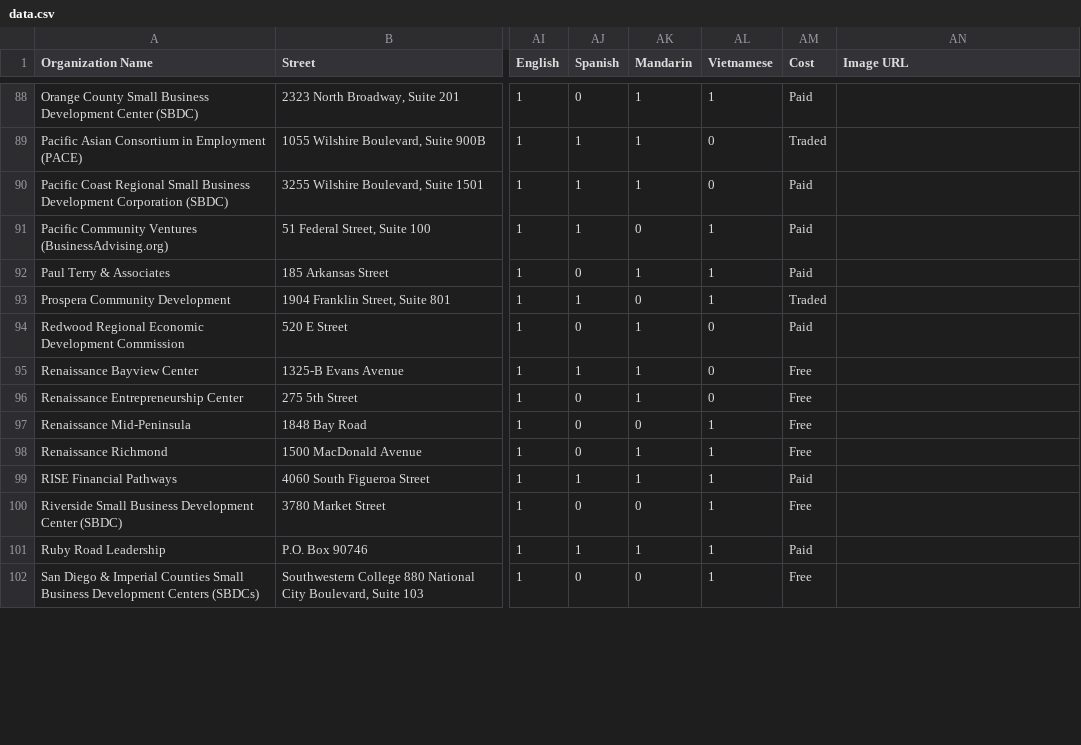
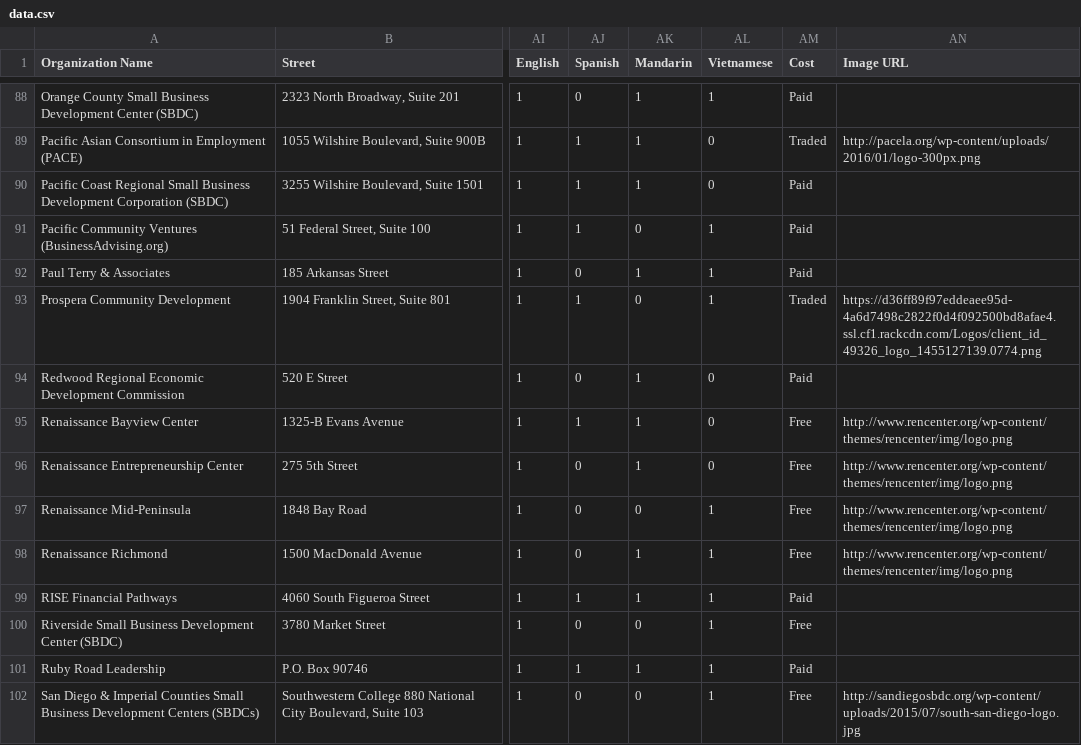
Before and after one commit to Opportunity-Hack-San-Jose-2016/Repo-11, a CSV file: centroLavaApp/data.csv, drawn as a sheet; only a part is shown, gaps mark what is left out; the diff covers the shown part only; the diff names each change by its address in the sheet, - before the commit and + after, or states it on an @@ line.

```diff
--- a/centroLavaApp/data.csv
+++ b/centroLavaApp/data.csv
-AN89 (Image URL): (empty)
+AN89 (Image URL): http://pacela.org/wp-content/uploads/2016/01/logo-300px.png
-AN93 (Image URL): (empty)
+AN93 (Image URL): https://d36ff89f97eddeaee95d-4a6d7498c2822f0d4f092500bd8afae4.ssl.cf1.rackcdn.com/Logos/client_id_49326_logo_1455127139.0774.png
-AN95:AN98 (Image URL): (empty)
+AN95:AN98 (Image URL): http://www.rencenter.org/wp-content/themes/rencenter/img/logo.png
-AN102 (Image URL): (empty)
+AN102 (Image URL): http://sandiegosbdc.org/wp-content/uploads/2015/07/south-san-diego-logo.jpg
```
Also changed, not shown: 71 edited cells elsewhere in this file, 10 other files.
